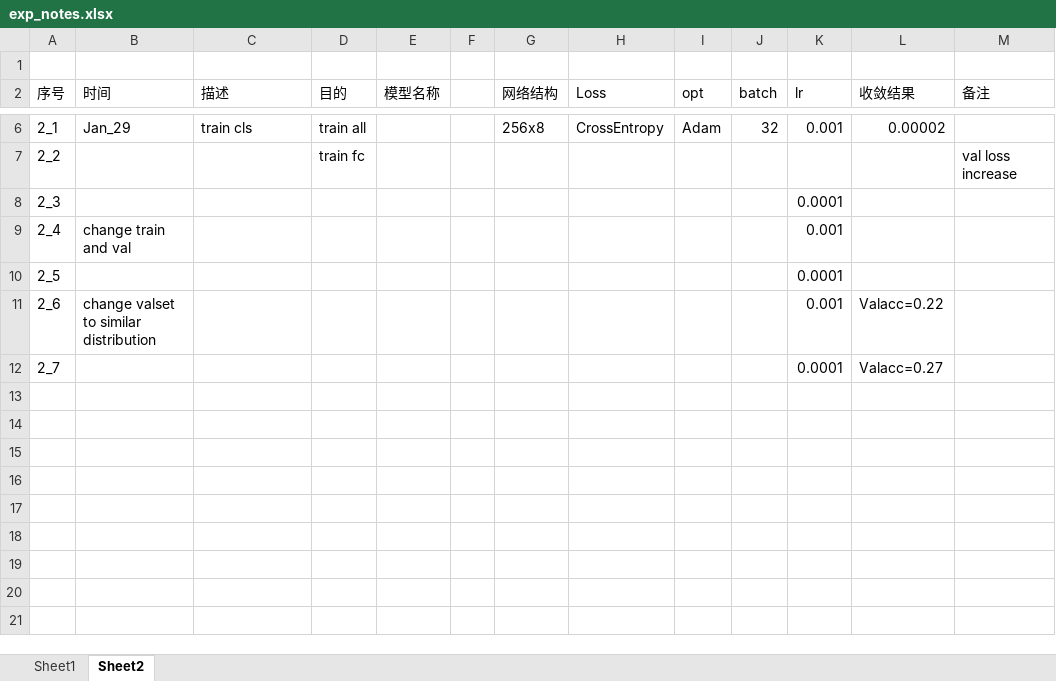
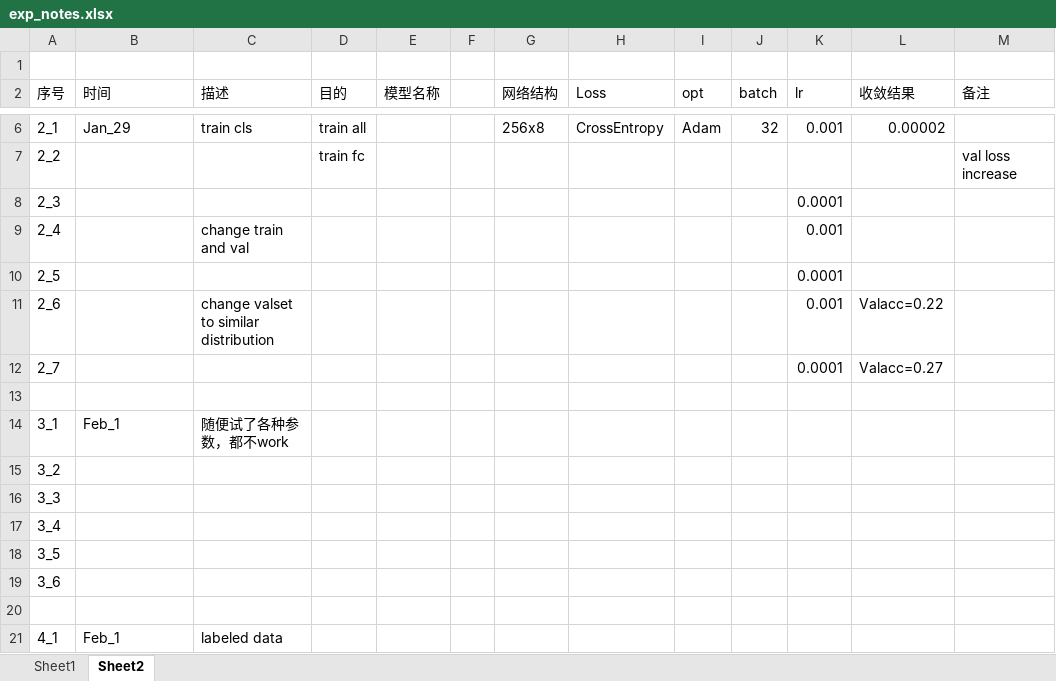
Before and after one commit to Amigoshan/facing_ed_pred, an Excel workbook: exp_notes.xlsx, sheet Sheet2, drawn as a sheet; only a part is shown, gaps mark what is left out; values as stored, in another font and other column widths than the file's, no borders; the diff names each change by its address in the sheet, - before the commit and + after, or states it on an @@ line.

Commit message:
add function for training, add testing and visualization

```diff
--- a/exp_notes.xlsx (sheet Sheet2)
+++ b/exp_notes.xlsx (sheet Sheet2)
-B9 (时间): change train and val
+B9 (时间): (empty)
-C9 (描述): (empty)
+C9 (描述): change train and val
-B11 (时间): change valset to similar distribution
+B11 (时间): (empty)
-C11 (描述): (empty)
+C11 (描述): change valset to similar distribution
+row 13: (empty)
+row 14: 3_1 | Feb_1 | 随便试了各种参数，都不work
+row 15: 3_2
+row 16: 3_3
+row 17: 3_4
+row 18: 3_5
+row 19: 3_6
+row 20: (empty)
+row 21: 4_1 | Feb_1 | labeled data
```
Also changed, not shown: 4 other files.
